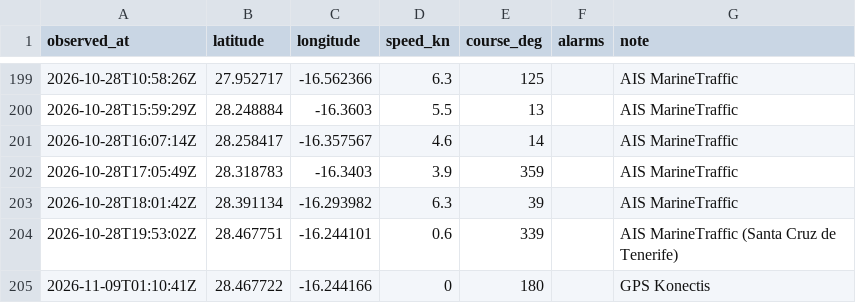
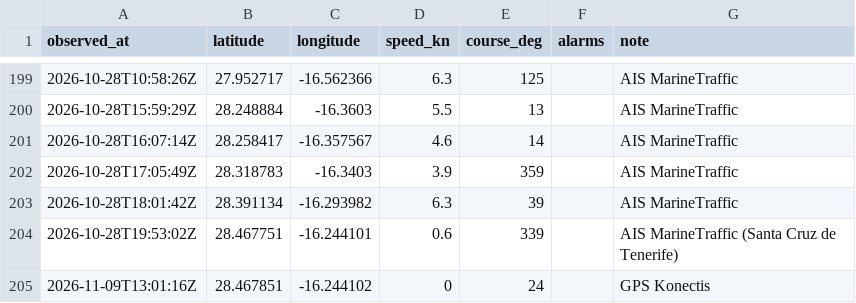
Before and after one commit to Natim/pesk_ebrel_map, a CSV file: docs/positions.csv, drawn as a sheet; only a part is shown, gaps mark what is left out; removed rows and columns are numbered as before the commit, all else as after; the diff names each change by its address in the sheet, - before the commit and + after, or states it on an @@ line.

```diff
--- a/docs/positions.csv
+++ b/docs/positions.csv
-row 205: 2026-11-09T01:10:41Z | 28.467722 | -16.244166 | 0 | 180 |  | GPS Konectis
+row 205: 2026-11-09T13:01:16Z | 28.467851 | -16.244102 | 0 | 24 |  | GPS Konectis
```
